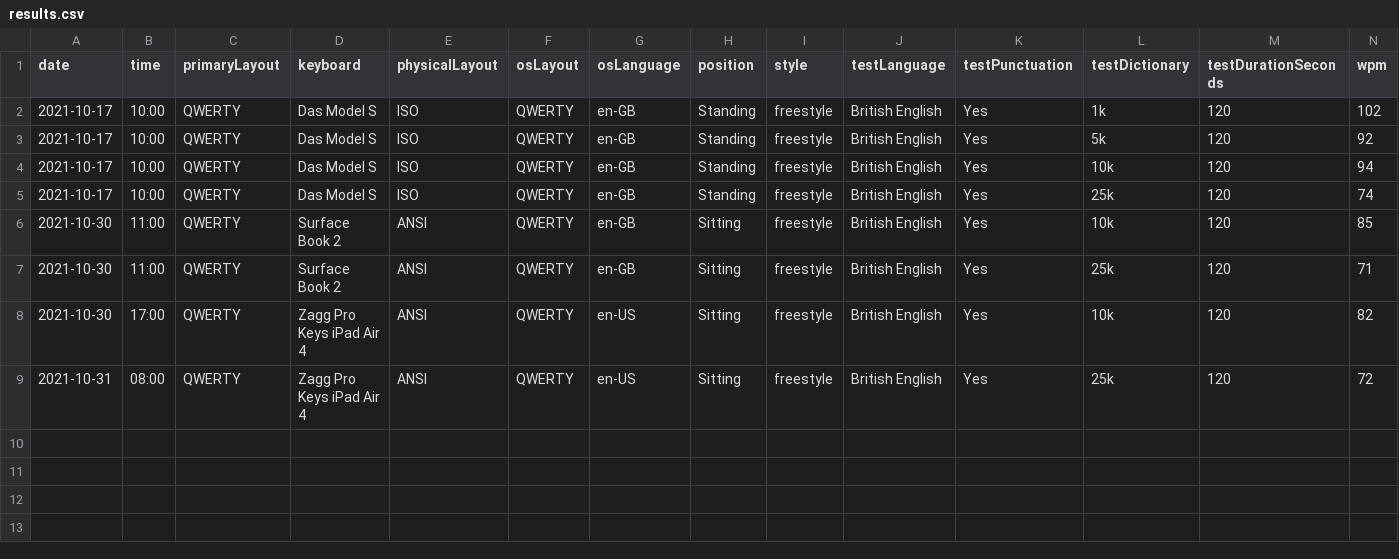
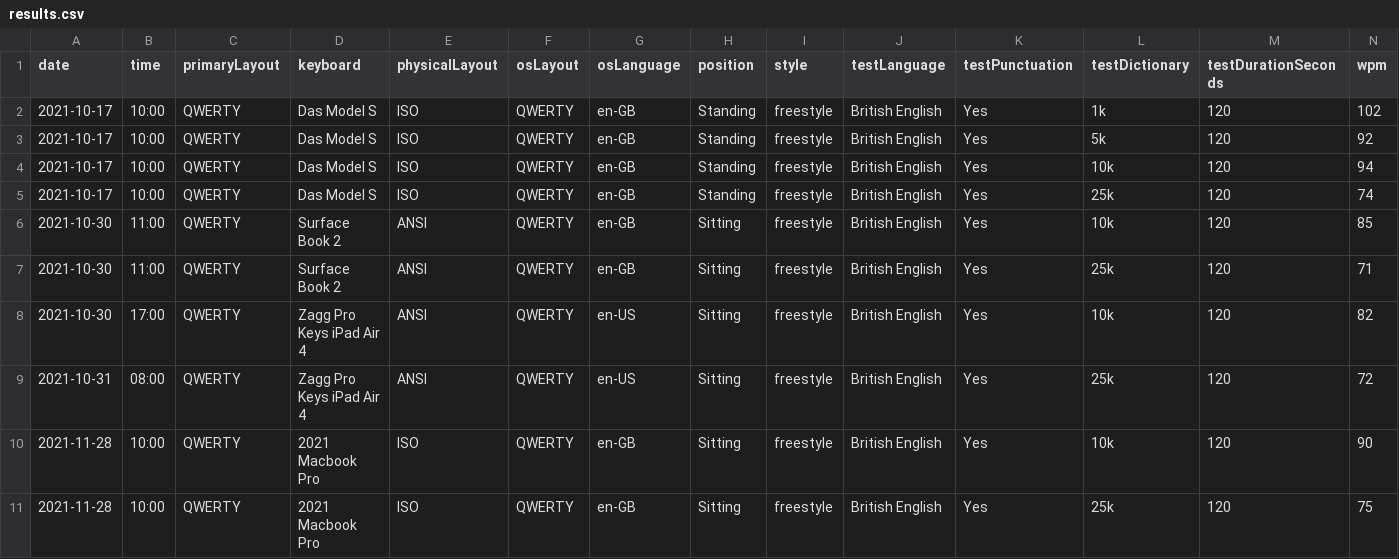
Before and after one commit to taddison/my-data, a CSV file: typing/results.csv, drawn as a sheet; only a part is shown; rows hold the shown columns only; the diff names each change by its address in the sheet, - before the commit and + after, or states it on an @@ line.

Commit message:
MBP test

```diff
--- a/typing/results.csv
+++ b/typing/results.csv
+row 10: 2021-11-28 | 10:00 | QWERTY | 2021 Macbook Pro | ISO | QWERTY | en-GB | Sitting | freestyle | British English | Yes | 10k | 120 | 90
+row 11: 2021-11-28 | 10:00 | QWERTY | 2021 Macbook Pro | ISO | QWERTY | en-GB | Sitting | freestyle | British English | Yes | 25k | 120 | 75
```
